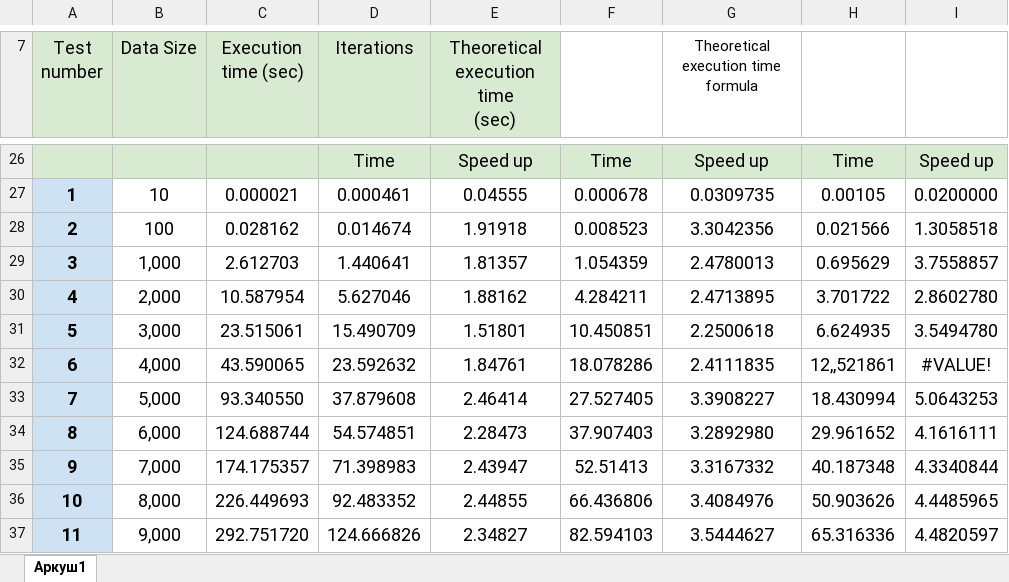
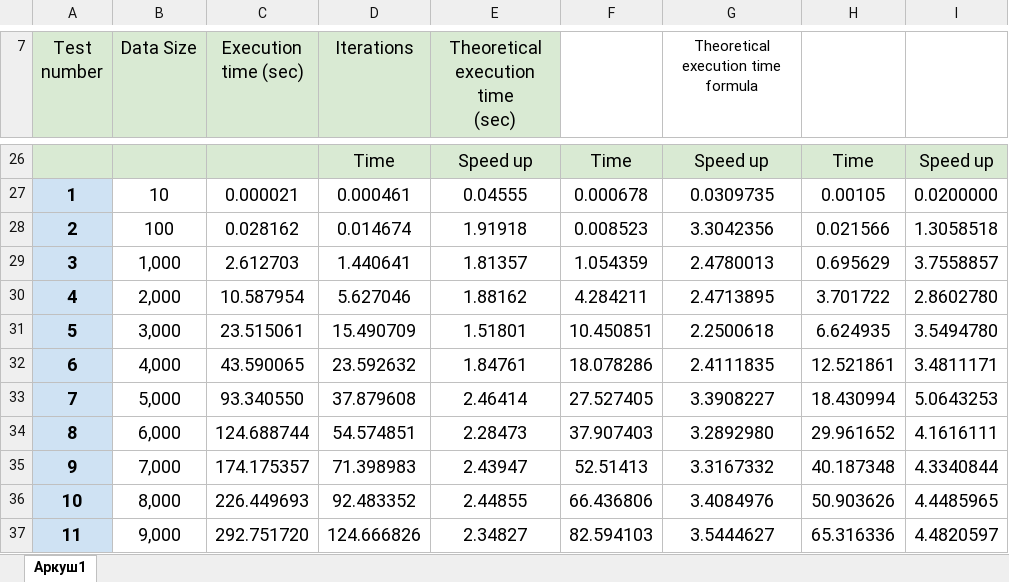
Before and after one commit to naztes0/University, an Excel workbook: sem5/DistributedComputing/lab6/lab6_report.xlsx, sheet Аркуш1, drawn as a sheet; only a part is shown, gaps mark what is left out; values as stored, in another font and other column widths than the file's, no borders; charts and pictures not drawn; the diff names each change by its address in the sheet, - before the commit and + after, or states it on an @@ line.

Commit message:
report

```diff
--- a/sem5/DistributedComputing/lab6/lab6_report.xlsx (sheet Аркуш1)
+++ b/sem5/DistributedComputing/lab6/lab6_report.xlsx (sheet Аркуш1)
-H32: 12,,521861
+H32: 12.521861
-I32: #VALUE!
+I32: 3.4811171
```
